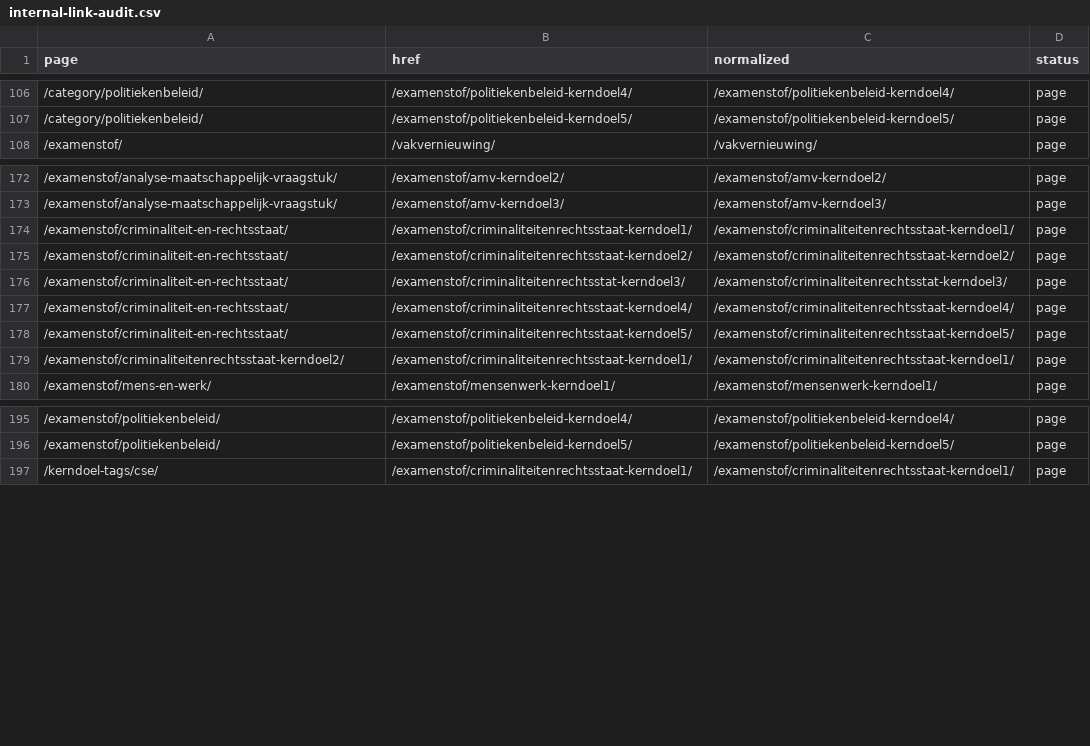
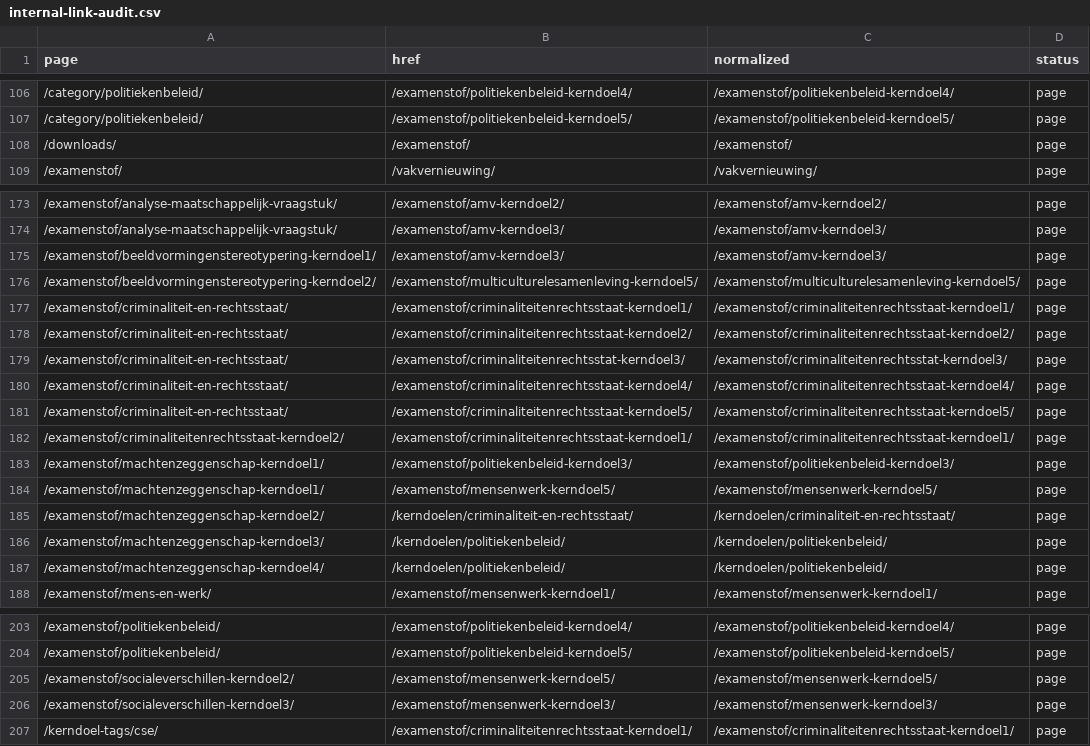
Before and after one commit to stefvdlinden/maatschappijkunde-nl, a CSV file: data/site/internal-link-audit.csv, drawn as a sheet; only a part is shown, gaps mark what is left out.

```diff
--- a/data/site/internal-link-audit.csv
+++ b/data/site/internal-link-audit.csv
@@ -107,2 +107,3 @@ page,href,normalized,status
 "/category/politiekenbeleid/","/examenstof/politiekenbeleid-kerndoel5/","/examenstof/politiekenbeleid-kerndoel5/","page"
+"/downloads/","/examenstof/","/examenstof/","page"
 "/examenstof/","/vakvernieuwing/","/vakvernieuwing/","page"
@@ -173,2 +174,4 @@ page,href,normalized,status
 "/examenstof/analyse-maatschappelijk-vraagstuk/","/examenstof/amv-kerndoel3/","/examenstof/amv-kerndoel3/","page"
+"/examenstof/beeldvormingenstereotypering-kerndoel1/","/examenstof/amv-kerndoel3/","/examenstof/amv-kerndoel3/","page"
+"/examenstof/beeldvormingenstereotypering-kerndoel2/","/examenstof/multiculturelesamenleving-kerndoel5/","/examenstof/multiculturelesamenleving-kerndoel5/","page"
 "/examenstof/criminaliteit-en-rechtsstaat/","/examenstof/criminaliteitenrechtsstaat-kerndoel1/","/examenstof/criminaliteitenrechtsstaat-kerndoel1/","page"
@@ -179,2 +182,7 @@ page,href,normalized,status
 "/examenstof/criminaliteitenrechtsstaat-kerndoel2/","/examenstof/criminaliteitenrechtsstaat-kerndoel1/","/examenstof/criminaliteitenrechtsstaat-kerndoel1/","page"
+"/examenstof/machtenzeggenschap-kerndoel1/","/examenstof/politiekenbeleid-kerndoel3/","/examenstof/politiekenbeleid-kerndoel3/","page"
+"/examenstof/machtenzeggenschap-kerndoel1/","/examenstof/mensenwerk-kerndoel5/","/examenstof/mensenwerk-kerndoel5/","page"
+"/examenstof/machtenzeggenschap-kerndoel2/","/kerndoelen/criminaliteit-en-rechtsstaat/","/kerndoelen/criminaliteit-en-rechtsstaat/","page"
+"/examenstof/machtenzeggenschap-kerndoel3/","/kerndoelen/politiekenbeleid/","/kerndoelen/politiekenbeleid/","page"
+"/examenstof/machtenzeggenschap-kerndoel4/","/kerndoelen/politiekenbeleid/","/kerndoelen/politiekenbeleid/","page"
 "/examenstof/mens-en-werk/","/examenstof/mensenwerk-kerndoel1/","/examenstof/mensenwerk-kerndoel1/","page"
@@ -196,2 +204,4 @@ page,href,normalized,status
 "/examenstof/politiekenbeleid/","/examenstof/politiekenbeleid-kerndoel5/","/examenstof/politiekenbeleid-kerndoel5/","page"
+"/examenstof/socialeverschillen-kerndoel2/","/examenstof/mensenwerk-kerndoel5/","/examenstof/mensenwerk-kerndoel5/","page"
+"/examenstof/socialeverschillen-kerndoel3/","/examenstof/mensenwerk-kerndoel3/","/examenstof/mensenwerk-kerndoel3/","page"
 "/kerndoel-tags/cse/","/examenstof/criminaliteitenrechtsstaat-kerndoel1/","/examenstof/criminaliteitenrechtsstaat-kerndoel1/","page"
```
Also changed, not shown: data/site/asset-audit.csv, 6 other files.
